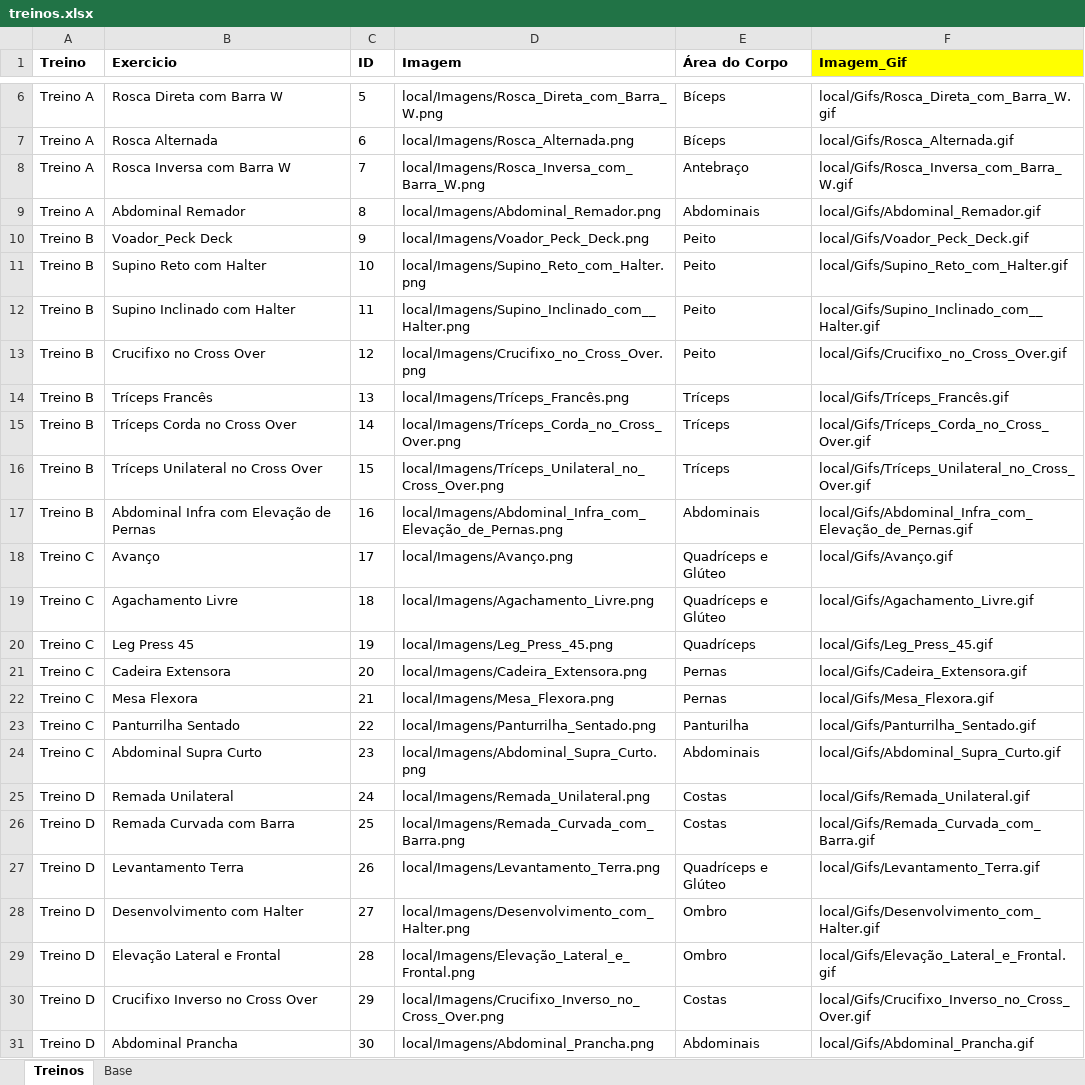
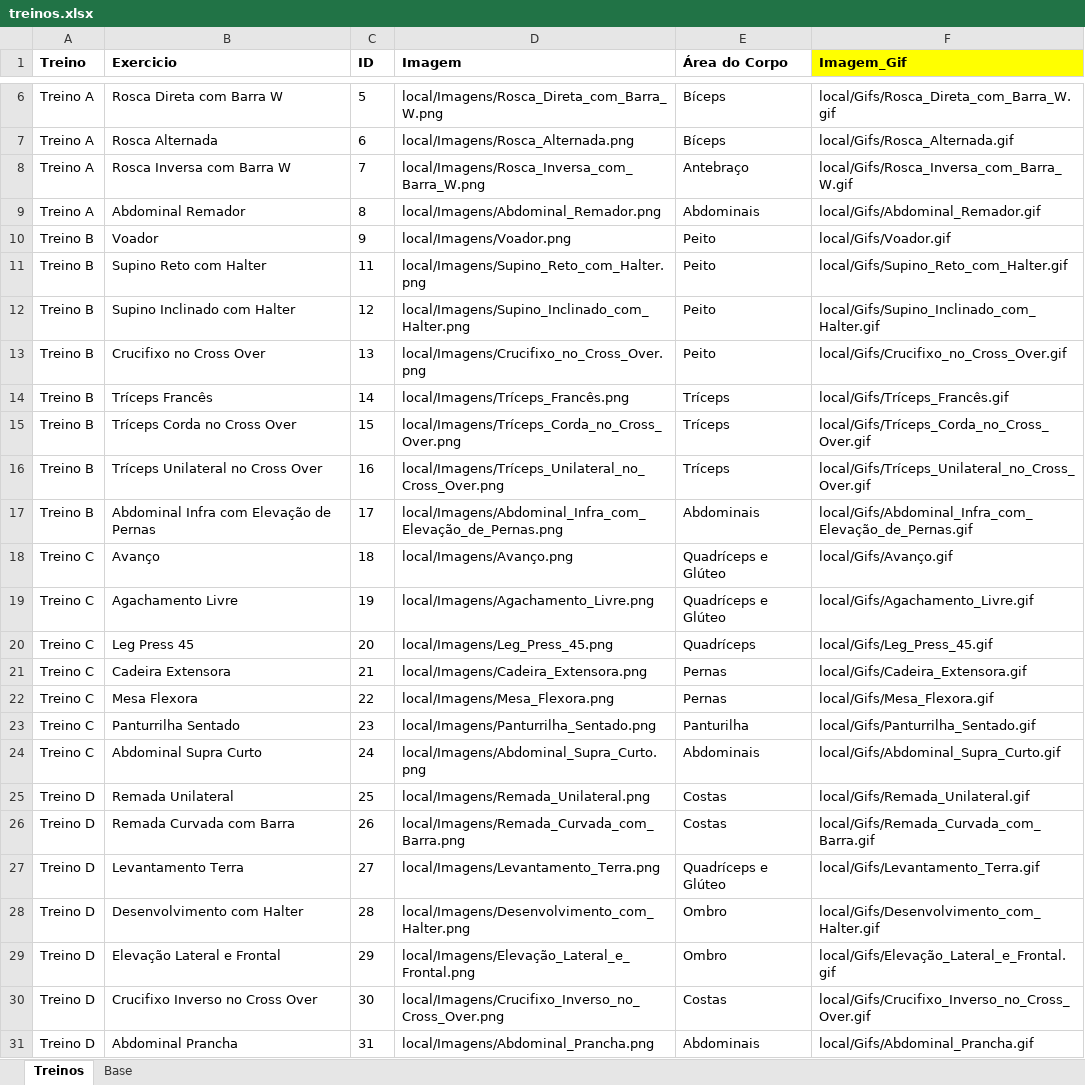
Before and after one commit to espeditoalves/02_academia_app, an Excel workbook: academia_app/base/treinos.xlsx, sheet Treinos, drawn as a sheet; only a part is shown, gaps mark what is left out; values as stored, in another font and other column widths than the file's, no borders; the diff names each change by its address in the sheet, - before the commit and + after, or states it on an @@ line.

Commit message:
Novas imagens adicionadas para projeto

```diff
--- a/academia_app/base/treinos.xlsx (sheet Treinos)
+++ b/academia_app/base/treinos.xlsx (sheet Treinos)
-B10 (Exercicio): Voador_Peck Deck
+B10 (Exercicio): Voador
-D10 (Imagem): local/Imagens/Voador_Peck_Deck.png
+D10 (Imagem): local/Imagens/Voador.png
-F10 (Imagem_Gif): local/Gifs/Voador_Peck_Deck.gif
+F10 (Imagem_Gif): local/Gifs/Voador.gif
-C11 (ID): 10
+C11 (ID): 11
-C12 (ID): 11
+C12 (ID): 12
-D12 (Imagem): local/Imagens/Supino_Inclinado_com__Halter.png
+D12 (Imagem): local/Imagens/Supino_Inclinado_com_Halter.png
-F12 (Imagem_Gif): local/Gifs/Supino_Inclinado_com__Halter.gif
+F12 (Imagem_Gif): local/Gifs/Supino_Inclinado_com_Halter.gif
-C13 (ID): 12
+C13 (ID): 13
-C14 (ID): 13
+C14 (ID): 14
-C15 (ID): 14
+C15 (ID): 15
-C16 (ID): 15
+C16 (ID): 16
-C17 (ID): 16
+C17 (ID): 17
-C18 (ID): 17
+C18 (ID): 18
-C19 (ID): 18
+C19 (ID): 19
-C20 (ID): 19
+C20 (ID): 20
-C21 (ID): 20
+C21 (ID): 21
-C22 (ID): 21
+C22 (ID): 22
-C23 (ID): 22
+C23 (ID): 23
-C24 (ID): 23
+C24 (ID): 24
-C25 (ID): 24
+C25 (ID): 25
-C26 (ID): 25
+C26 (ID): 26
-C27 (ID): 26
+C27 (ID): 27
-C28 (ID): 27
+C28 (ID): 28
-C29 (ID): 28
+C29 (ID): 29
-C30 (ID): 29
+C30 (ID): 30
-C31 (ID): 30
+C31 (ID): 31
```
Also changed, not shown: sheet Base, 33 other files.
